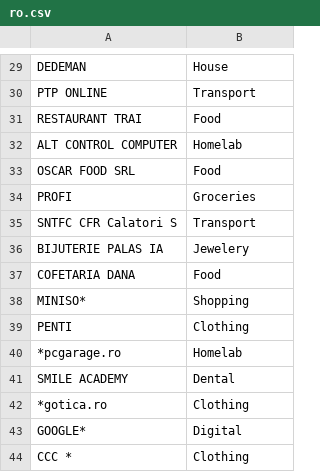
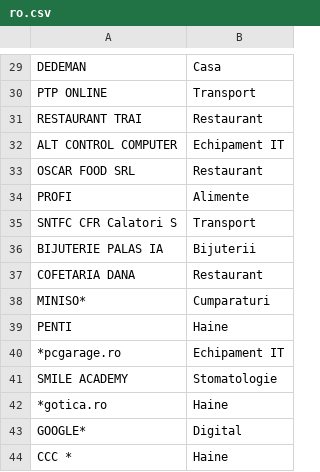
Before and after one commit to vektor8/bank-record-parser, a CSV file: data/rules/ro.csv, drawn as a sheet; only a part is shown, gaps mark what is left out; the diff covers the shown part only; the diff names each change by its address in the sheet, - before the commit and + after, or states it on an @@ line.

```diff
--- a/data/rules/ro.csv
+++ b/data/rules/ro.csv
-B29: House
+B29: Casa
-B31: Food
+B31: Restaurant
-B32: Homelab
+B32: Echipament IT
-B33: Food
+B33: Restaurant
-B34: Groceries
+B34: Alimente
-B36: Jewelery
+B36: Bijuterii
-B37: Food
+B37: Restaurant
-B38: Shopping
+B38: Cumparaturi
-B39: Clothing
+B39: Haine
-B40: Homelab
+B40: Echipament IT
-B41: Dental
+B41: Stomatologie
-B42: Clothing
+B42: Haine
-B44: Clothing
+B44: Haine
```
Also changed, not shown: 23 edited cells elsewhere in this file.
